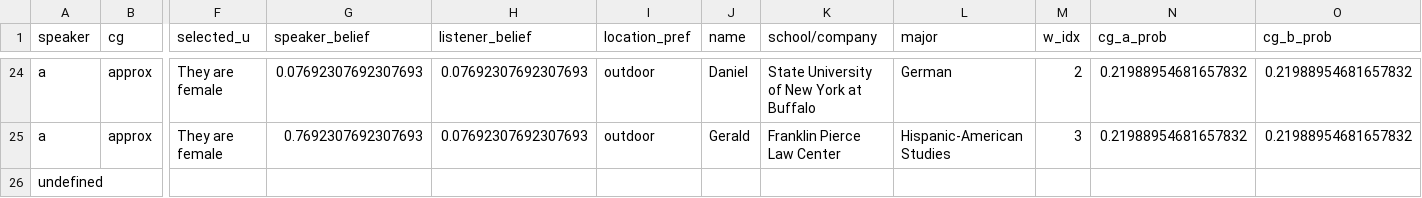
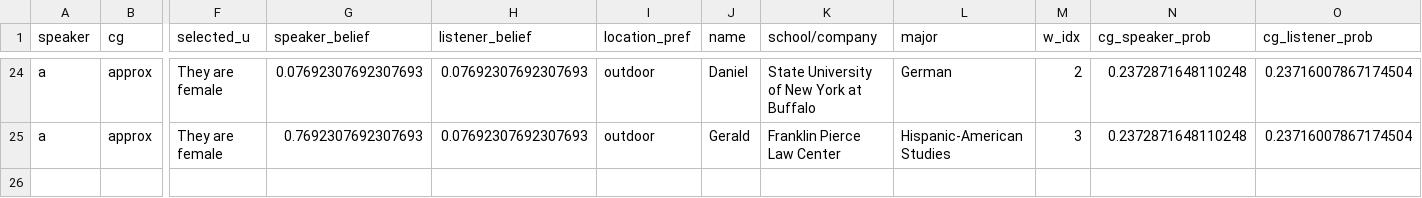
Before and after one commit to canders1/motionmod, a TSV file: scil2020/test.tsv, drawn as a sheet; only a part is shown, gaps mark what is left out; rows hold the shown columns only; the diff covers the shown part only; the diff names each change by its address in the sheet, - before the commit and + after, or states it on an @@ line.

```diff
--- a/scil2020/test.tsv
+++ b/scil2020/test.tsv
-N1: cg_a_prob
+N1: cg_speaker_prob
-O1: cg_b_prob
+O1: cg_listener_prob
-N24:N25 (cg_speaker_prob): 0.21988954681657832
+N24:N25 (cg_speaker_prob): 0.2372871648110248
-O24:O25 (cg_listener_prob): 0.21988954681657832
+O24:O25 (cg_listener_prob): 0.23716007867174504
-row 26: undefined
```
Also changed, not shown: 52 edited cells elsewhere in this file, 3 other files.
